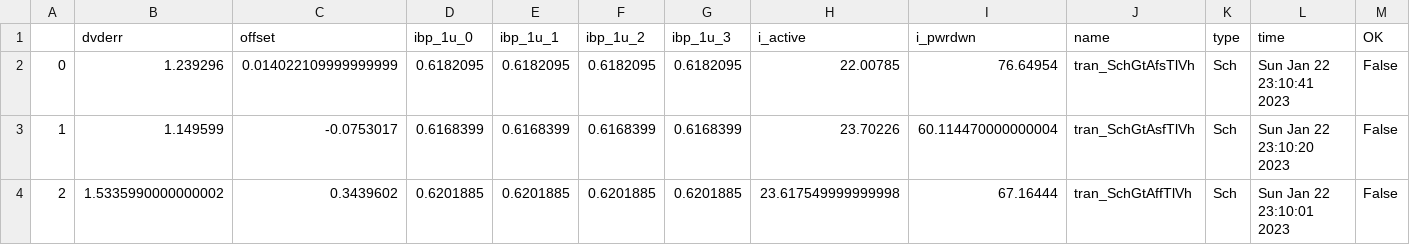
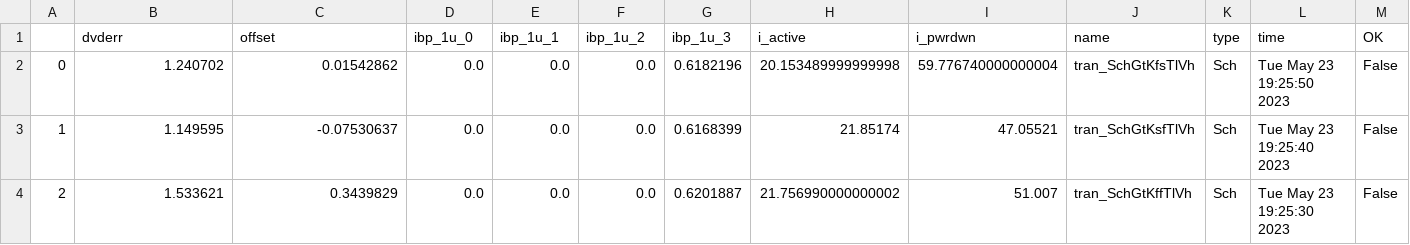
Before and after one commit to wulffern/rply_bias_sky130nm, a CSV file: sim/RPLY_BIAS/results/tran_Sch_etc.csv, drawn as a sheet; only a part is shown; the diff covers the shown part only.

```diff
--- a/sim/RPLY_BIAS/results/tran_Sch_etc.csv
+++ b/sim/RPLY_BIAS/results/tran_Sch_etc.csv
@@ -1,4 +1,4 @@
 ,dvderr,offset,ibp_1u_0,ibp_1u_1,ibp_1u_2,ibp_1u_3,i_active,i_pwrdwn,name,type,time,OK
-0,1.239296,0.014022109999999999,0.6182095,0.6182095,0.6182095,0.6182095,22.00785,76.64954,tran_SchGtAfsTlVh,Sch,Sun Jan 22 23:10:41 2023,False
-1,1.149599,-0.0753017,0.6168399,0.6168399,0.6168399,0.6168399,23.70226,60.114470000000004,tran_SchGtAsfTlVh,Sch,Sun Jan 22 23:10:20 2023,False
-2,1.5335990000000002,0.3439602,0.6201885,0.6201885,0.6201885,0.6201885,23.617549999999998,67.16444,tran_SchGtAffTlVh,Sch,Sun Jan 22 23:10:01 2023,False
+0,1.240702,0.01542862,0.0,0.0,0.0,0.6182196,20.153489999999998,59.776740000000004,tran_SchGtKfsTlVh,Sch,Tue May 23 19:25:50 2023,False
+1,1.149595,-0.07530637,0.0,0.0,0.0,0.6168399,21.85174,47.05521,tran_SchGtKsfTlVh,Sch,Tue May 23 19:25:40 2023,False
+2,1.533621,0.3439829,0.0,0.0,0.0,0.6201887,21.756990000000002,51.007,tran_SchGtKffTlVh,Sch,Tue May 23 19:25:30 2023,False
```
Also changed, not shown: 127 edited cells elsewhere in this file, sim/RPLY_BIAS/results/lstb_Sch_etc.csv, sim/RPLY_BIAS/results/lstb_Sch_mc.csv, 28 other files.
